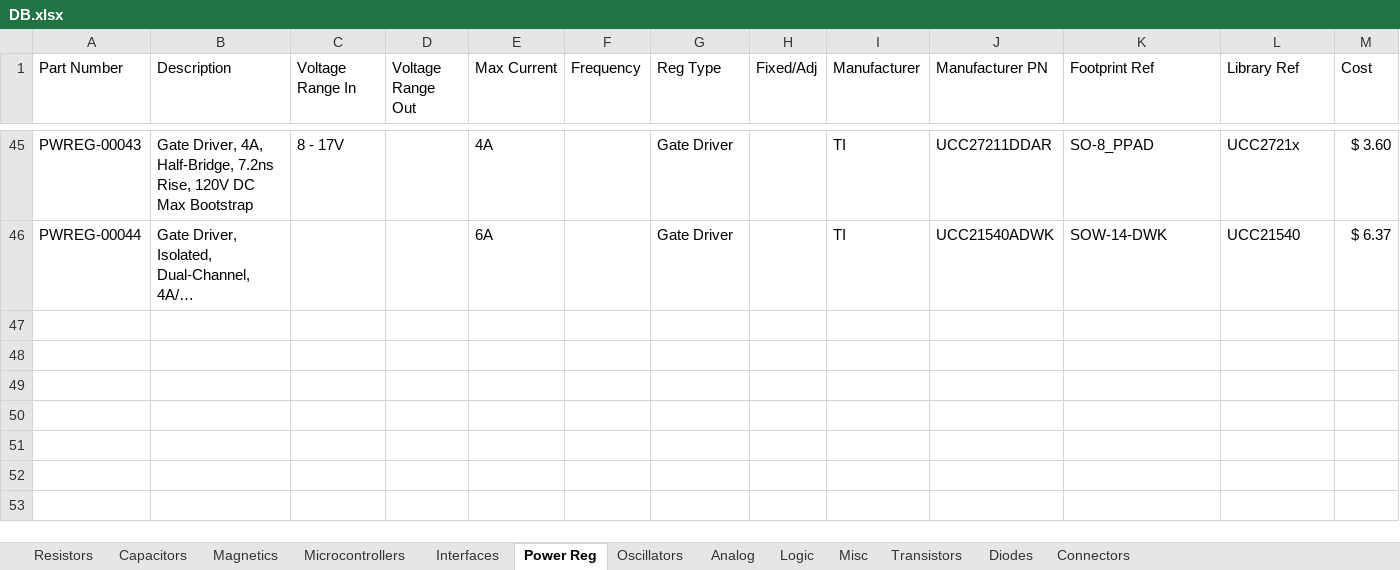
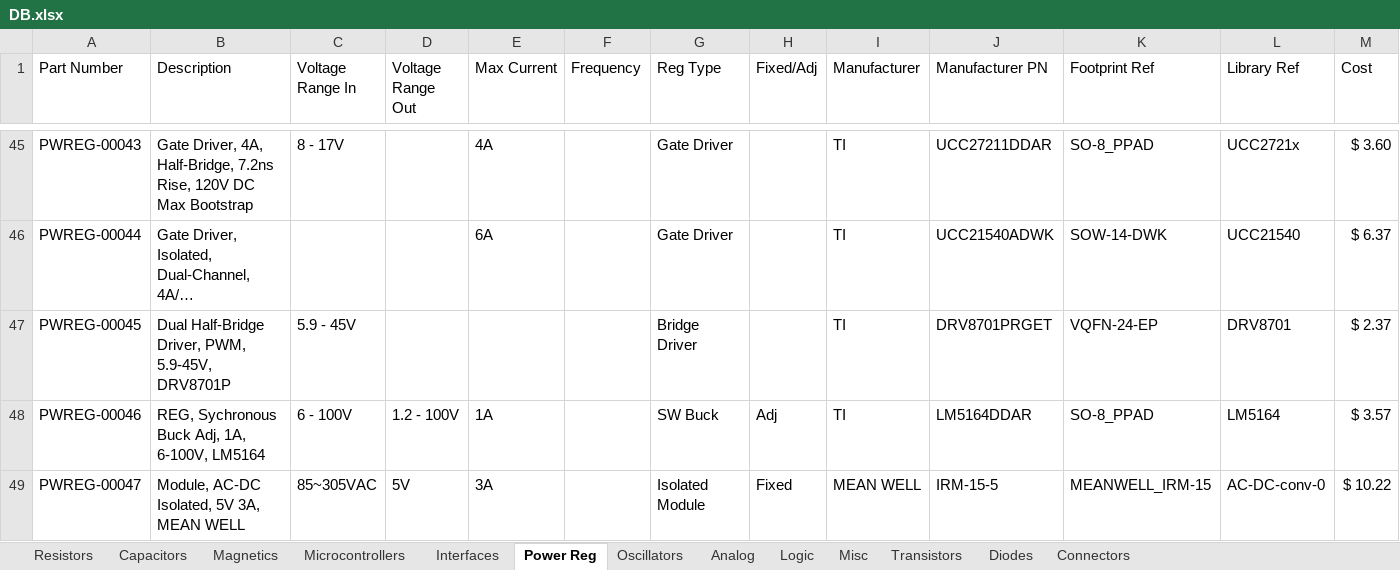
Before and after one commit to cwruRobotics/Altium_Central_Library, an Excel workbook: Library/Components/DB.xlsx, sheet Power Reg, drawn as a sheet; only a part is shown, gaps mark what is left out; long unchanged cells end in …; values as stored, in another font and other column widths than the file's, no borders; rows hold the shown columns only; the diff names each change by its address in the sheet, - before the commit and + after, or states it on an @@ line.

```diff
--- a/Library/Components/DB.xlsx (sheet Power Reg)
+++ b/Library/Components/DB.xlsx (sheet Power Reg)
+row 47: PWREG-00045 | Dual Half-Bridge Driver, PWM, 5.9-45V, DRV8701P | 5.9 - 45V |  |  |  | Bridge Driver |  | TI | DRV8701PRGET | VQFN-24-EP | DRV8701 | $ 2.37
+row 48: PWREG-00046 | REG, Sychronous Buck Adj, 1A, 6-100V, LM5164 | 6 - 100V | 1.2 - 100V | 1A |  | SW Buck | Adj | TI | LM5164DDAR | SO-8_PPAD | LM5164 | $ 3.57
+row 49: PWREG-00047 | Module, AC-DC Isolated, 5V 3A, MEAN WELL | 85~305VAC | 5V | 3A |  | Isolated Module | Fixed | MEAN WELL | IRM-15-5 | MEANWELL_IRM-15 | AC-DC-conv-0 | $ 10.22
```
Also changed, not shown: sheet Capacitors, sheet Diodes, sheet Interfaces, sheet Resistors, sheet Transistors, sheet Misc, 5 more sheets, 24 other files.
